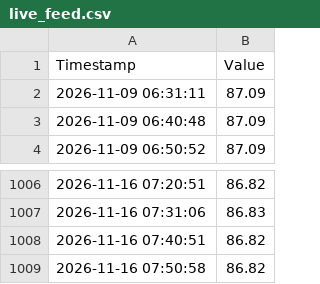
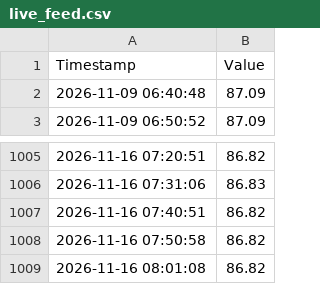
Before and after one commit to jeraldseet/gatun-lake-live-monitor, a CSV file: live_feed.csv, drawn as a sheet; only a part is shown, gaps mark what is left out.

```diff
--- a/live_feed.csv
+++ b/live_feed.csv
@@ -1,3 +1,2 @@
 Timestamp,Value
-2026-11-09 06:31:11,87.09
 2026-11-09 06:40:48,87.09
@@ -1009 +1008,2 @@ Timestamp,Value
 2026-11-16 07:50:58,86.82
+2026-11-16 08:01:08,86.82
```
